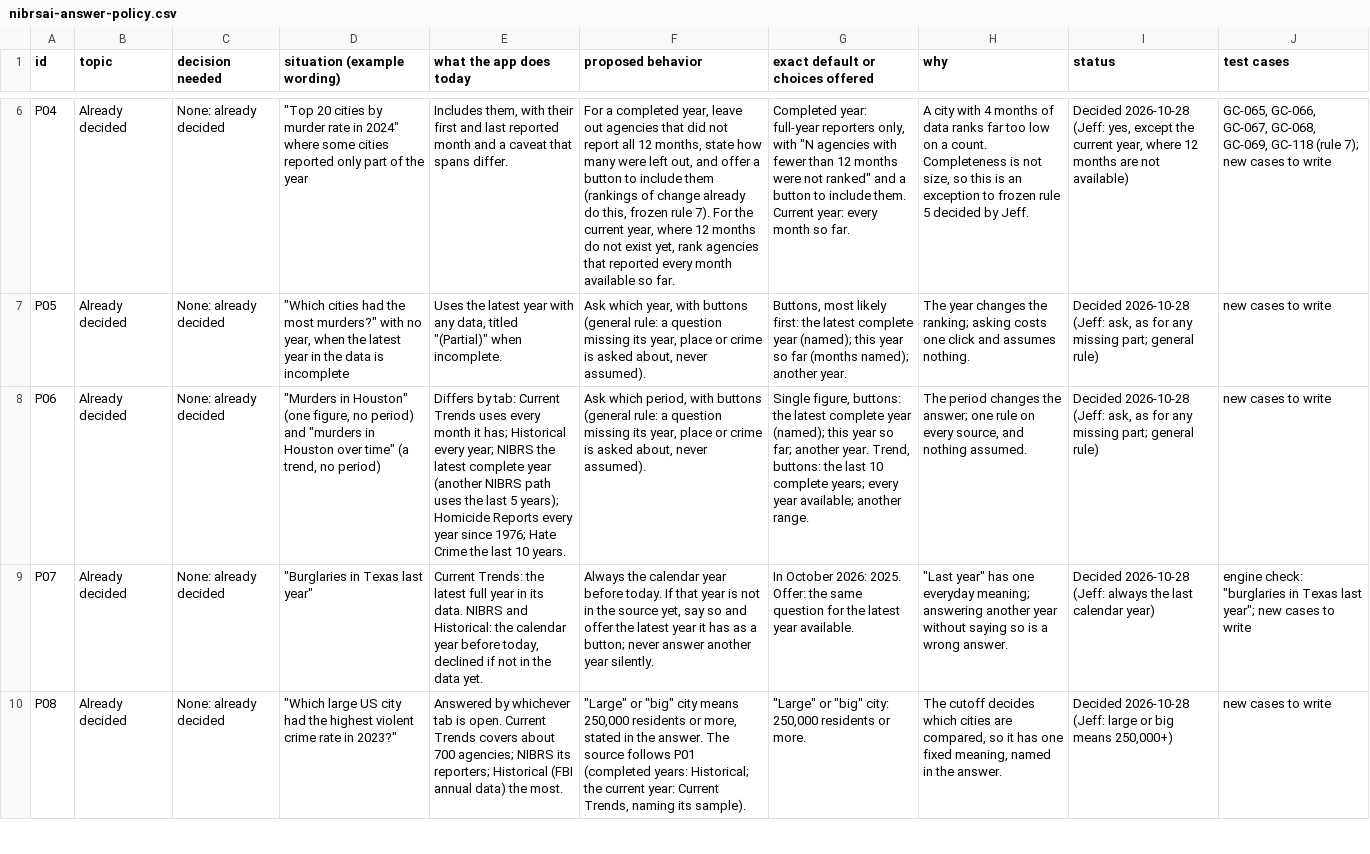
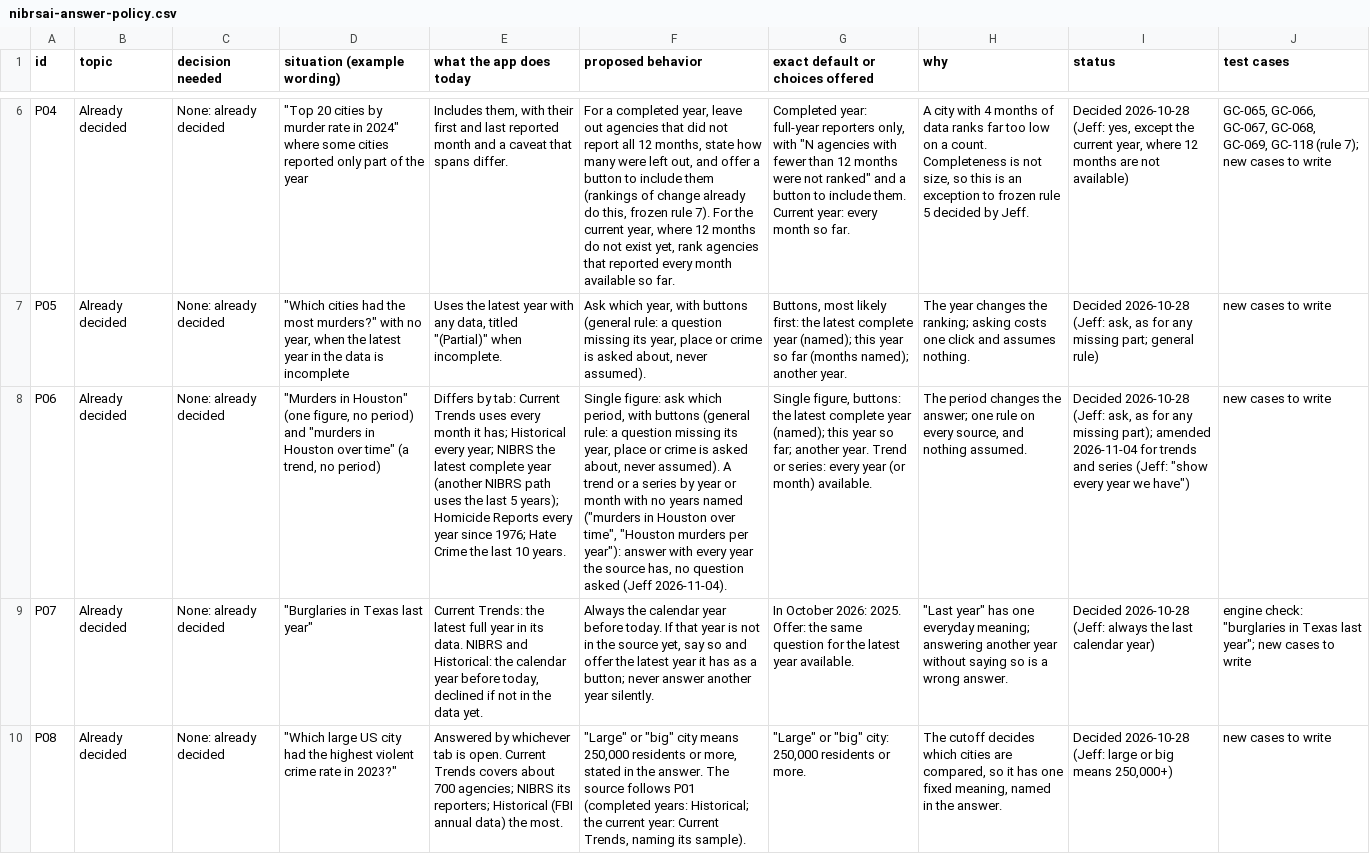
Before and after one commit to AH-Datalytics/crime-data-assistant, a CSV file: docs/policy/nibrsai-answer-policy.csv, drawn as a sheet; only a part is shown, gaps mark what is left out; the diff names each change by its address in the sheet, - before the commit and + after, or states it on an @@ line.

```diff
--- a/docs/policy/nibrsai-answer-policy.csv
+++ b/docs/policy/nibrsai-answer-policy.csv
-F8 (proposed behavior): Ask which period, with buttons (general rule: a question missing its year, place or crime is asked about, never assumed).
+F8 (proposed behavior): Single figure: ask which period, with buttons (general rule: a question missing its year, place or crime is asked about, never assumed). A trend or a series by year or month with no years named ("murders in Houston over time", "Houston murders per year"): answer with every year the source has, no question asked (Jeff 2026-11-04).
-G8 (exact default or choices offered): …another year. Trend, buttons: the last 10 complete years; every year available; another range.
+G8 (exact default or choices offered): …another year. Trend or series: every year (or month) available.
-I8 (status): …any missing part; general rule)
+I8 (status): …any missing part); amended 2026-11-04 for trends and series (Jeff: "show every year we have")
```
Also changed, not shown: 8 other files.
